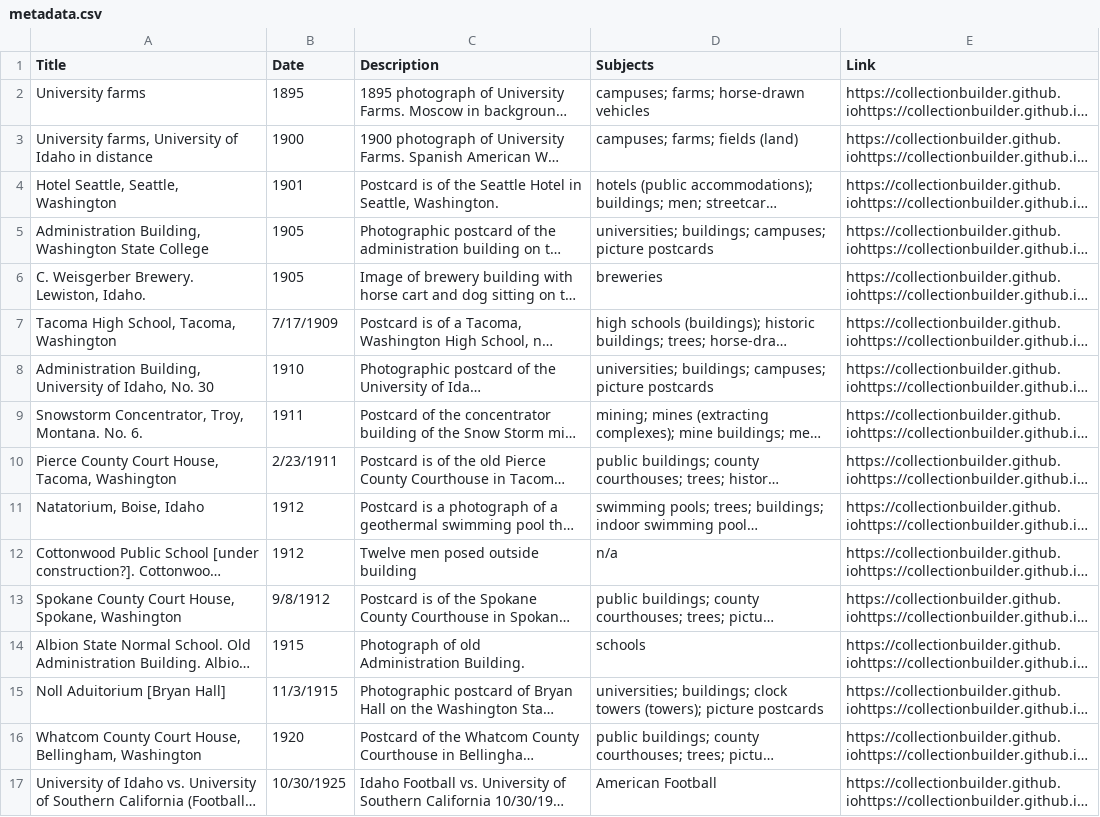
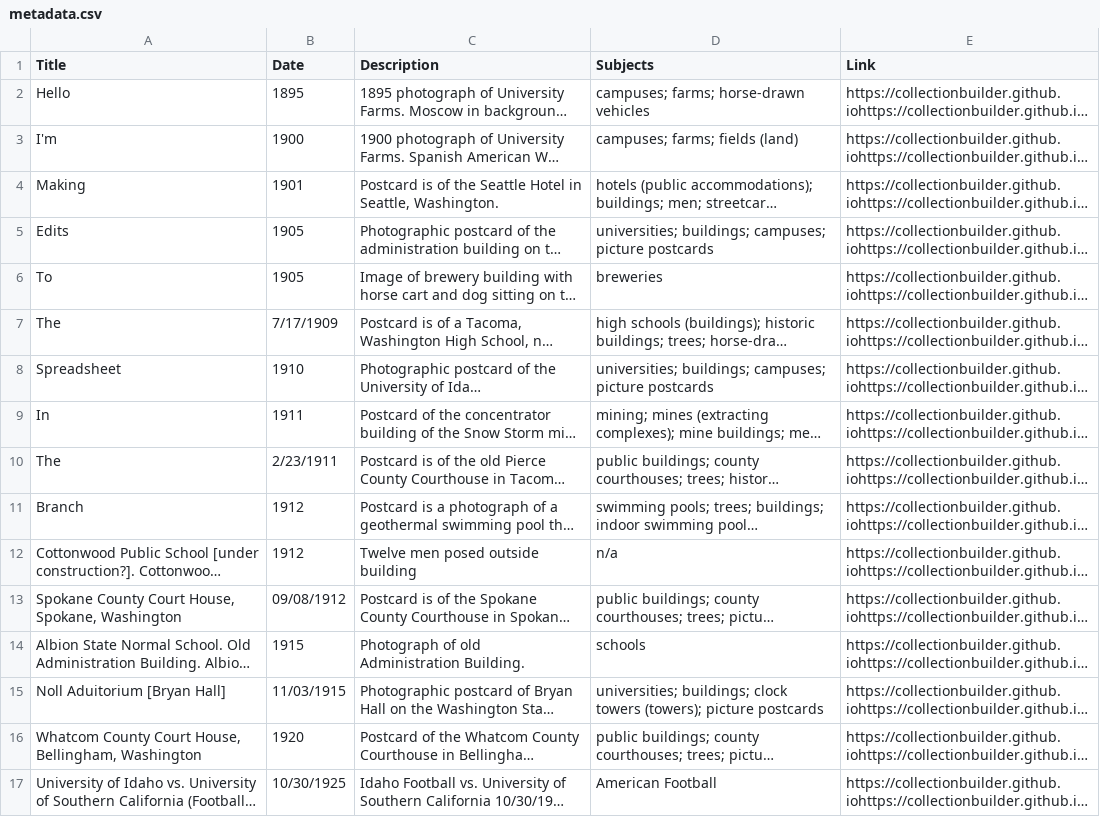
Before and after one commit to nc00k/LJA-play, a CSV file: branching/metadata.csv, drawn as a sheet; only a part is shown; long unchanged cells end in …; the diff names each change by its address in the sheet, - before the commit and + after, or states it on an @@ line.

Commit message:
edits to titles

```diff
--- a/branching/metadata.csv
+++ b/branching/metadata.csv
-A2 (Title): University farms
+A2 (Title): Hello
-A3 (Title): University farms, University of Idaho in distance
+A3 (Title): I'm
-A4 (Title): Hotel Seattle, Seattle, Washington
+A4 (Title): Making
-A5 (Title): Administration Building, Washington State College
+A5 (Title): Edits
-A6 (Title): C. Weisgerber Brewery. Lewiston, Idaho.
+A6 (Title): To
-A7 (Title): Tacoma High School, Tacoma, Washington
+A7 (Title): The
-A8 (Title): Administration Building, University of Idaho, No. 30
+A8 (Title): Spreadsheet
-A9 (Title): Snowstorm Concentrator, Troy, Montana. No. 6.
+A9 (Title): In
-A10 (Title): Pierce County Court House, Tacoma, Washington
+A10 (Title): The
-A11 (Title): Natatorium, Boise, Idaho
+A11 (Title): Branch
-B13 (Date): 9/8/1912
+B13 (Date): 09/08/1912
-B15 (Date): 11/3/1915
+B15 (Date): 11/03/1915
```
